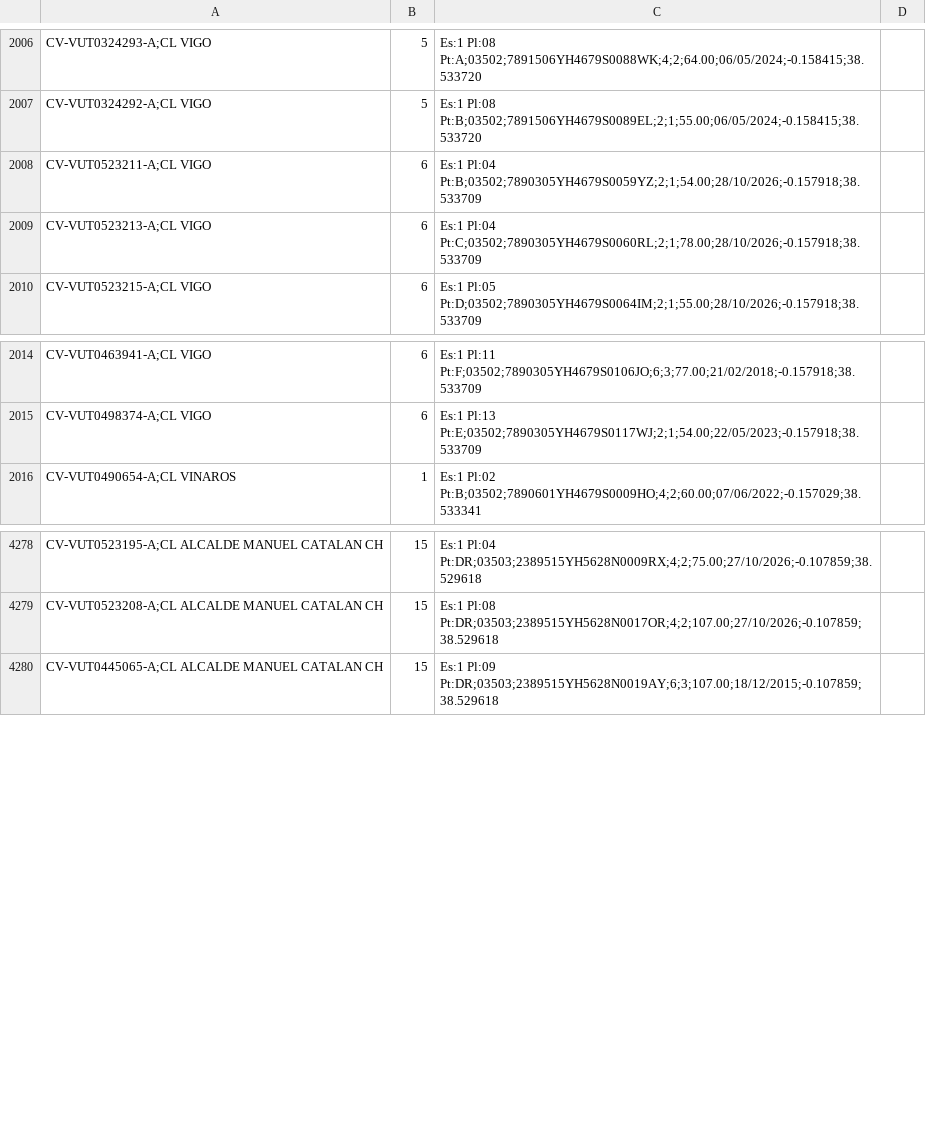
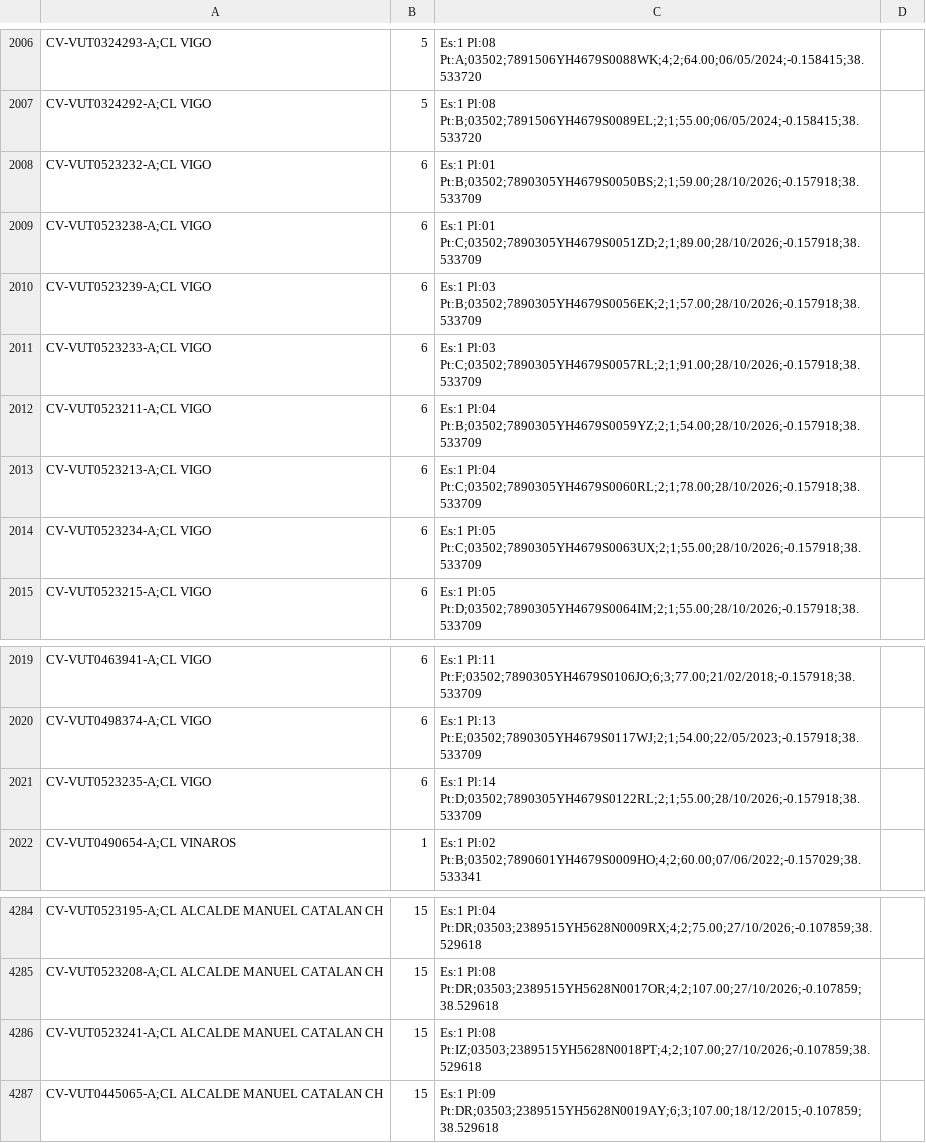
Before and after one commit to JoseHino/mapa-vut-benidorm, a CSV file: VUT_Benidorm_geolocalizadas.csv, drawn as a sheet; only a part is shown, gaps mark what is left out; the diff names each change by its address in the sheet, - before the commit and + after, or states it on an @@ line.

```diff
--- a/VUT_Benidorm_geolocalizadas.csv
+++ b/VUT_Benidorm_geolocalizadas.csv
+row 2008: CV-VUT0523232-A;CL VIGO | 6 | Es:1 Pl:01 Pt:B;03502;7890305YH4679S0050BS;2;1;59.00;28/10/2026;-0.157918;38.533709
+row 2009: CV-VUT0523238-A;CL VIGO | 6 | Es:1 Pl:01 Pt:C;03502;7890305YH4679S0051ZD;2;1;89.00;28/10/2026;-0.157918;38.533709
+row 2010: CV-VUT0523239-A;CL VIGO | 6 | Es:1 Pl:03 Pt:B;03502;7890305YH4679S0056EK;2;1;57.00;28/10/2026;-0.157918;38.533709
+row 2011: CV-VUT0523233-A;CL VIGO | 6 | Es:1 Pl:03 Pt:C;03502;7890305YH4679S0057RL;2;1;91.00;28/10/2026;-0.157918;38.533709
+row 2014: CV-VUT0523234-A;CL VIGO | 6 | Es:1 Pl:05 Pt:C;03502;7890305YH4679S0063UX;2;1;55.00;28/10/2026;-0.157918;38.533709
+row 2021: CV-VUT0523235-A;CL VIGO | 6 | Es:1 Pl:14 Pt:D;03502;7890305YH4679S0122RL;2;1;55.00;28/10/2026;-0.157918;38.533709
+row 4286: CV-VUT0523241-A;CL ALCALDE MANUEL CATALAN CH | 15 | Es:1 Pl:08 Pt:IZ;03503;2389515YH5628N0018PT;4;2;107.00;27/10/2026;-0.107859;38.529618
```
Also changed, not shown: 5 other files.
